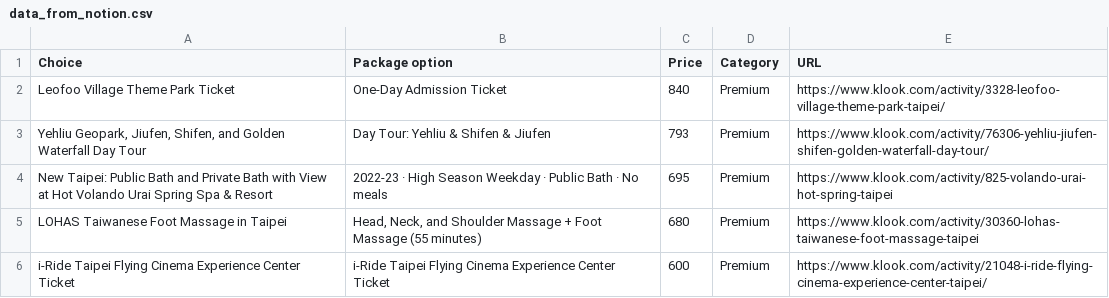
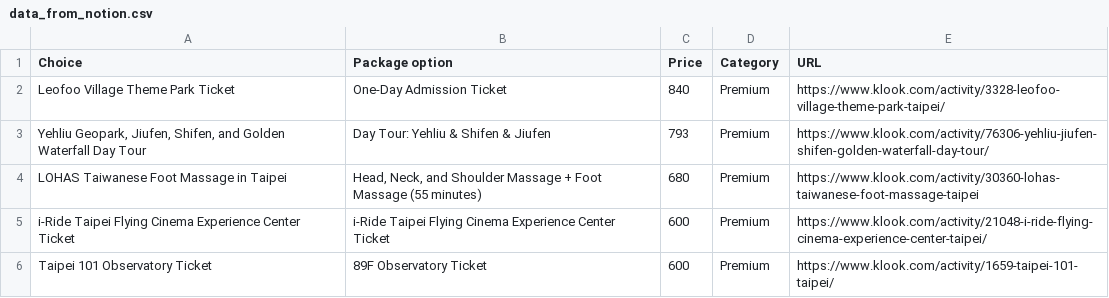
Before and after one commit to Xenonym/klook-taipei-pass-calculator, a CSV file: data/data_from_notion.csv, drawn as a sheet; only a part is shown; the shorter side is filled out with more unchanged rows; the diff names each change by its address in the sheet, - before the commit and + after, or states it on an @@ line.

Commit message:
Update data and add last updated date
- Remove "New Taipei: Public Bath and Private Bath with View at Hot
Volando Urai Spring Spa & Resort"

- Add last updated date to data files and display on site

```diff
--- a/data/data_from_notion.csv
+++ b/data/data_from_notion.csv
-row 4: New Taipei: Public Bath and Private Bath with View at Hot Volando Urai Spring Spa & Resort | 2022-23 · High Season Weekday · Public Bath · No meals | 695 | Premium | https://www.klook.com/activity/825-volando-urai-hot-spring-taipei
```
Also changed, not shown: 6 other files.
